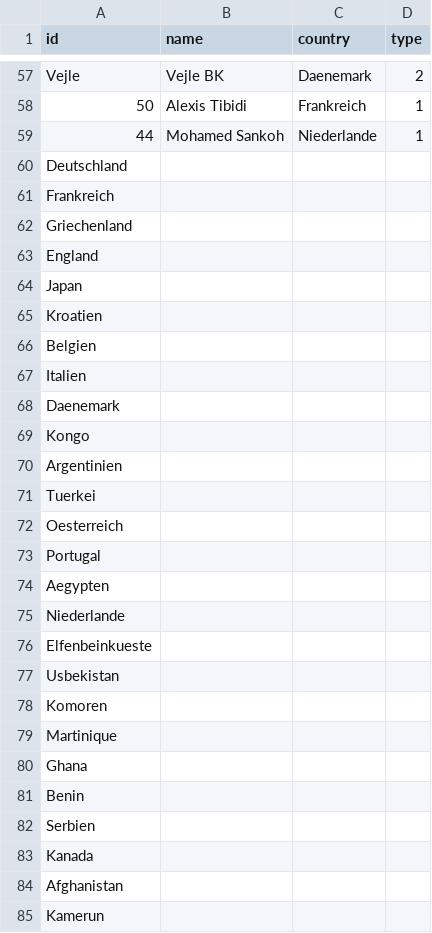
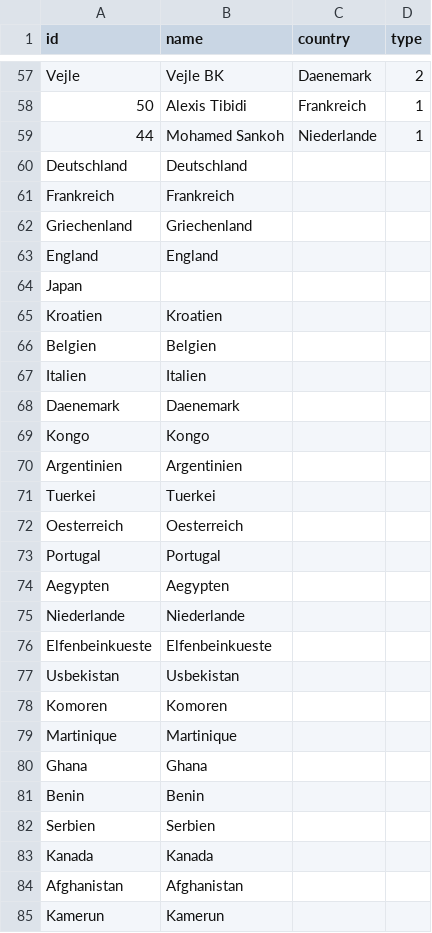
Before and after one commit to salomemueller/Testat, a CSV file: VfbNodelist.csv, drawn as a sheet; only a part is shown, gaps mark what is left out.

Commit message:
Update VfbNodelist.csv

```diff
--- a/VfbNodelist.csv
+++ b/VfbNodelist.csv
@@ -59,27 +59,27 @@ Vejle,Vejle BK,Daenemark,2
 44,Mohamed Sankoh,Niederlande,1
-Deutschland,,,
-Frankreich,,,
-Griechenland,,,
-England,,,
+Deutschland,Deutschland,,
+Frankreich,Frankreich,,
+Griechenland,Griechenland,,
+England,England,,
 Japan,,,
-Kroatien,,,
-Belgien,,,
-Italien,,,
-Daenemark,,,
-Kongo,,,
-Argentinien,,,
-Tuerkei,,,
-Oesterreich,,,
-Portugal,,,
-Aegypten,,,
-Niederlande,,,
-Elfenbeinkueste,,,
-Usbekistan,,,
-Komoren,,,
-Martinique,,,
-Ghana,,,
-Benin,,,
-Serbien,,,
-Kanada,,,
-Afghanistan,,,
-Kamerun,,,
+Kroatien,Kroatien,,
+Belgien,Belgien,,
+Italien,Italien,,
+Daenemark,Daenemark,
+Kongo,Kongo,,
+Argentinien,Argentinien,,
+Tuerkei,Tuerkei,,
+Oesterreich,Oesterreich,,
+Portugal,Portugal,,
+Aegypten,Aegypten,,
+Niederlande,Niederlande,,
+Elfenbeinkueste,Elfenbeinkueste,,
+Usbekistan,Usbekistan,,
+Komoren,Komoren,,
+Martinique,Martinique,,
+Ghana,Ghana,,
+Benin,Benin,,
+Serbien,Serbien,,
+Kanada,Kanada,,
+Afghanistan,Afghanistan,,
+Kamerun,Kamerun,,
```
